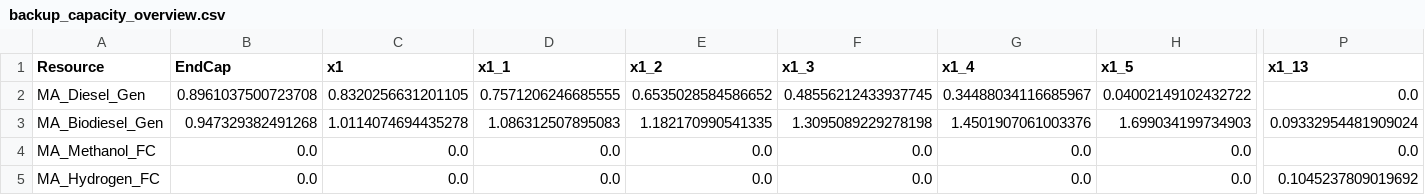
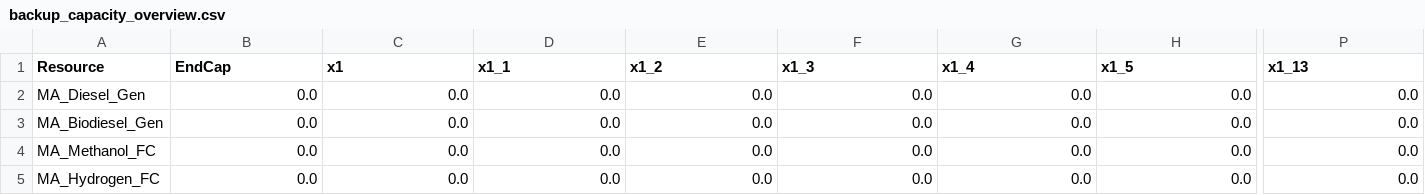
Before and after one commit to JonasSchweiger/GenX_Jonas, a CSV file: backup_capacity_overview.csv, drawn as a sheet; only a part is shown, gaps mark what is left out; the diff covers the shown part only; the diff names each change by its address in the sheet, - before the commit and + after, or states it on an @@ line.

```diff
--- a/backup_capacity_overview.csv
+++ b/backup_capacity_overview.csv
-B2 (EndCap): 0.8961037500723708
+B2 (EndCap): 0.0
-C2 (x1): 0.8320256631201105
+C2 (x1): 0.0
-D2 (x1_1): 0.7571206246685555
+D2 (x1_1): 0.0
-E2 (x1_2): 0.6535028584586652
+E2 (x1_2): 0.0
-F2 (x1_3): 0.48556212433937745
+F2 (x1_3): 0.0
-G2 (x1_4): 0.34488034116685967
+G2 (x1_4): 0.0
-H2 (x1_5): 0.04002149102432722
+H2 (x1_5): 0.0
-B3 (EndCap): 0.947329382491268
+B3 (EndCap): 0.0
-C3 (x1): 1.0114074694435278
+C3 (x1): 0.0
-D3 (x1_1): 1.086312507895083
+D3 (x1_1): 0.0
-E3 (x1_2): 1.182170990541335
+E3 (x1_2): 0.0
-F3 (x1_3): 1.3095089229278198
+F3 (x1_3): 0.0
-G3 (x1_4): 1.4501907061003376
+G3 (x1_4): 0.0
-H3 (x1_5): 1.699034199734903
+H3 (x1_5): 0.0
-P3 (x1_13): 0.09332954481909024
+P3 (x1_13): 0.0
-P5 (x1_13): 0.1045237809019692
+P5 (x1_13): 0.0
```
Also changed, not shown: 1 added row, 1 removed row and 53 edited cells elsewhere in this file, 1 other file.
